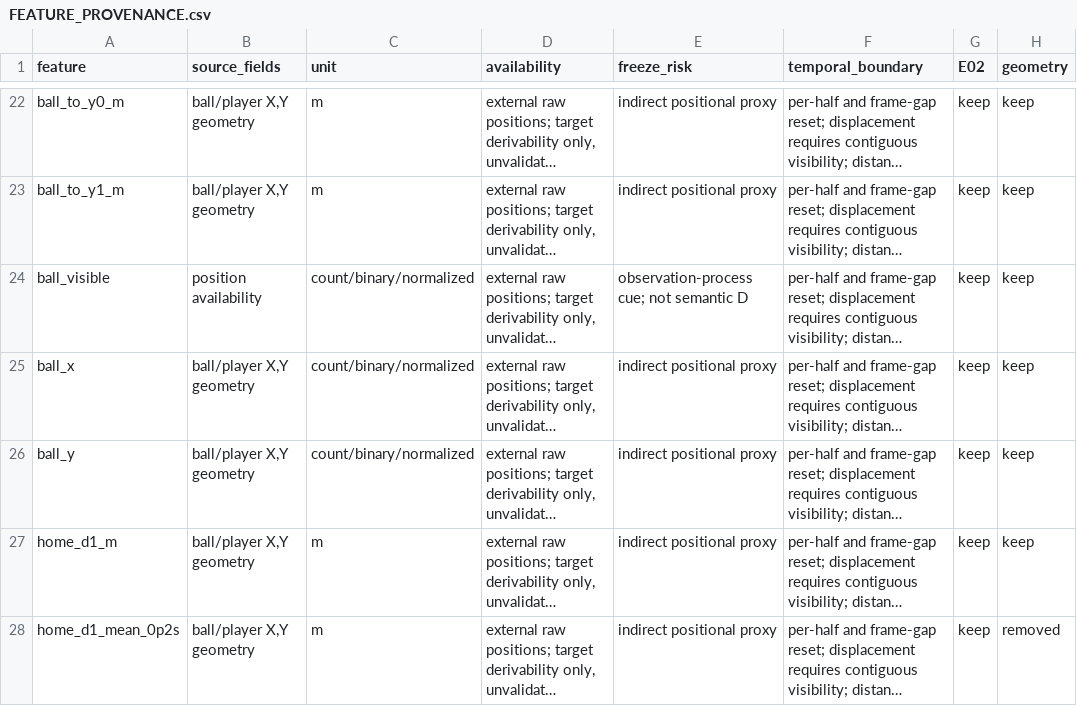
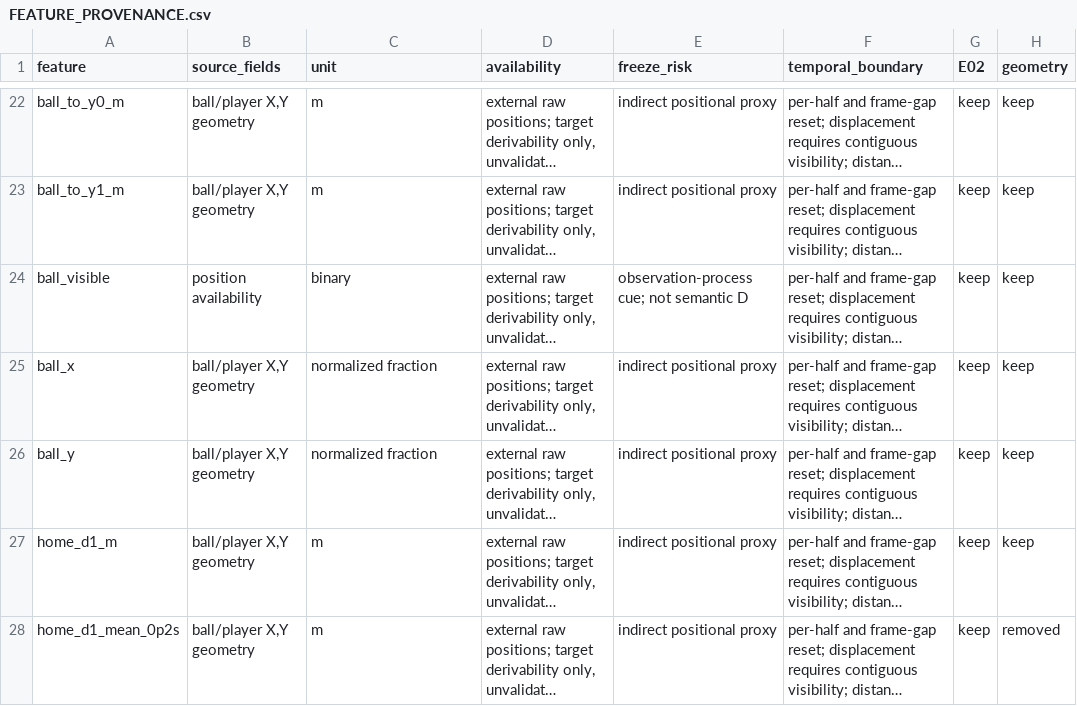
Before and after one commit to dlr9/more-than-a-hack-2027-msn, a CSV file: docs/FEATURE_PROVENANCE.csv, drawn as a sheet; only a part is shown, gaps mark what is left out; long unchanged cells end in …; the diff covers the shown part only; the diff names each change by its address in the sheet, - before the commit and + after, or states it on an @@ line.

```diff
--- a/docs/FEATURE_PROVENANCE.csv
+++ b/docs/FEATURE_PROVENANCE.csv
-C24 (unit): count/binary/normalized
+C24 (unit): binary
-C25:C26 (unit): count/binary/normalized
+C25:C26 (unit): normalized fraction
```
Also changed, not shown: 16 edited cells elsewhere in this file, 13 other files.
